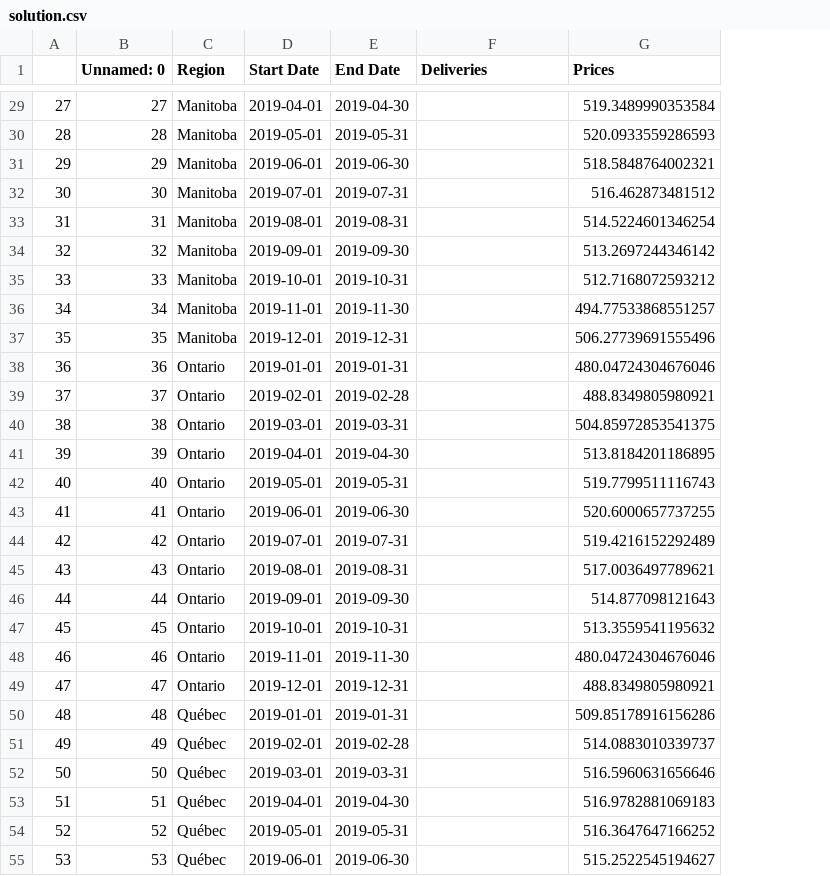
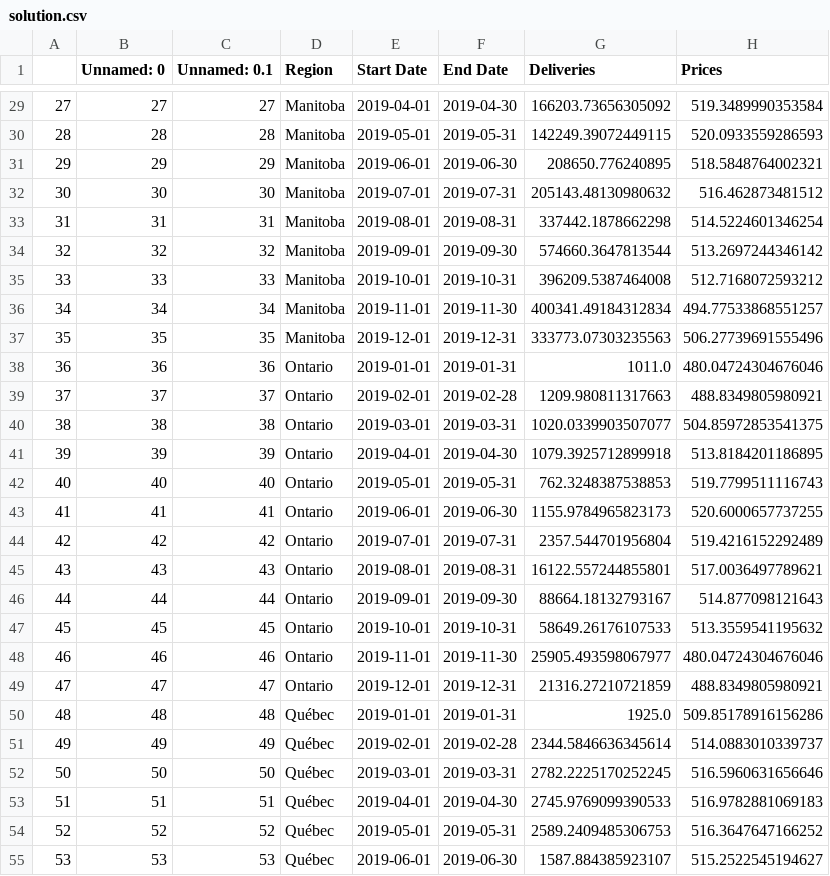
Before and after one commit to Jayshen0/key, a CSV file: solution.csv, drawn as a sheet; only a part is shown, gaps mark what is left out; addresses are those after the commit; the diff covers the shown part only; the diff names each change by its address in the sheet, - before the commit and + after, or states it on an @@ line.

```diff
--- a/solution.csv
+++ b/solution.csv
+column C (Unnamed: 0.1), rows 29-55: 27 | 28 | 29 | 30 | 31 | 32 | 33 | 34 | 35 | 36 | 37 | 38 | 39 | 40 | 41 | 42 | 43 | 44 | 45 | 46 | 47 | 48 | 49 | 50 | 51 | 52 | 53
-G29 (Deliveries): (empty)
+G29 (Deliveries): 166203.73656305092
-G30 (Deliveries): (empty)
+G30 (Deliveries): 142249.39072449115
-G31 (Deliveries): (empty)
+G31 (Deliveries): 208650.776240895
-G32 (Deliveries): (empty)
+G32 (Deliveries): 205143.48130980632
-G33 (Deliveries): (empty)
+G33 (Deliveries): 337442.1878662298
-G34 (Deliveries): (empty)
+G34 (Deliveries): 574660.3647813544
-G35 (Deliveries): (empty)
+G35 (Deliveries): 396209.5387464008
-G36 (Deliveries): (empty)
+G36 (Deliveries): 400341.49184312834
-G37 (Deliveries): (empty)
+G37 (Deliveries): 333773.07303235563
-G38 (Deliveries): (empty)
+G38 (Deliveries): 1011.0
-G39 (Deliveries): (empty)
+G39 (Deliveries): 1209.980811317663
-G40 (Deliveries): (empty)
+G40 (Deliveries): 1020.0339903507077
-G41 (Deliveries): (empty)
+G41 (Deliveries): 1079.3925712899918
-G42 (Deliveries): (empty)
+G42 (Deliveries): 762.3248387538853
-G43 (Deliveries): (empty)
+G43 (Deliveries): 1155.9784965823173
-G44 (Deliveries): (empty)
+G44 (Deliveries): 2357.544701956804
-G45 (Deliveries): (empty)
+G45 (Deliveries): 16122.557244855801
-G46 (Deliveries): (empty)
+G46 (Deliveries): 88664.18132793167
-G47 (Deliveries): (empty)
+G47 (Deliveries): 58649.26176107533
-G48 (Deliveries): (empty)
+G48 (Deliveries): 25905.493598067977
-G49 (Deliveries): (empty)
+G49 (Deliveries): 21316.27210721859
-G50 (Deliveries): (empty)
+G50 (Deliveries): 1925.0
-G51 (Deliveries): (empty)
+G51 (Deliveries): 2344.5846636345614
-G52 (Deliveries): (empty)
+G52 (Deliveries): 2782.2225170252245
-G53 (Deliveries): (empty)
+G53 (Deliveries): 2745.9769099390533
-G54 (Deliveries): (empty)
+G54 (Deliveries): 2589.2409485306753
-G55 (Deliveries): (empty)
+G55 (Deliveries): 1587.884385923107
```
Also changed, not shown: 47 edited cells elsewhere in this file.
